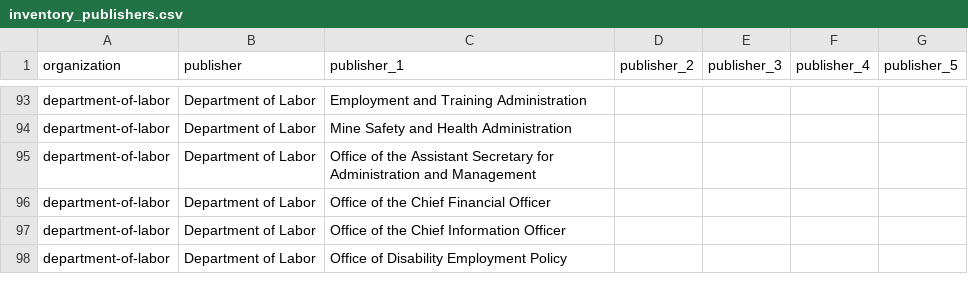
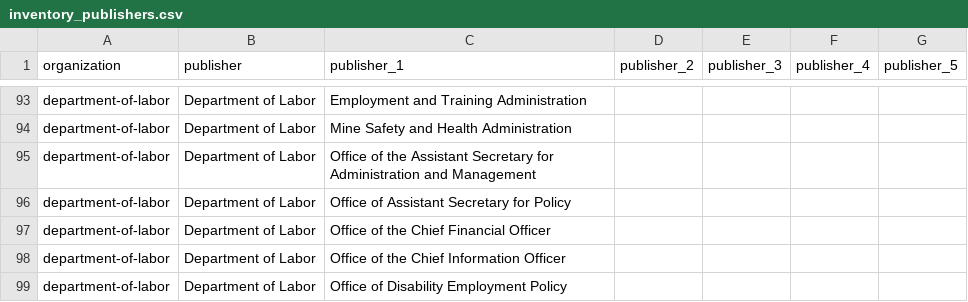
Before and after one commit to GSA/inventory-app, a CSV file: config/data/inventory_publishers.csv, drawn as a sheet; only a part is shown, gaps mark what is left out; the diff names each change by its address in the sheet, - before the commit and + after, or states it on an @@ line.

Commit message:
add a dol publisher

```diff
--- a/config/data/inventory_publishers.csv
+++ b/config/data/inventory_publishers.csv
+row 96: department-of-labor | Department of Labor | Office of Assistant Secretary for Policy
```
